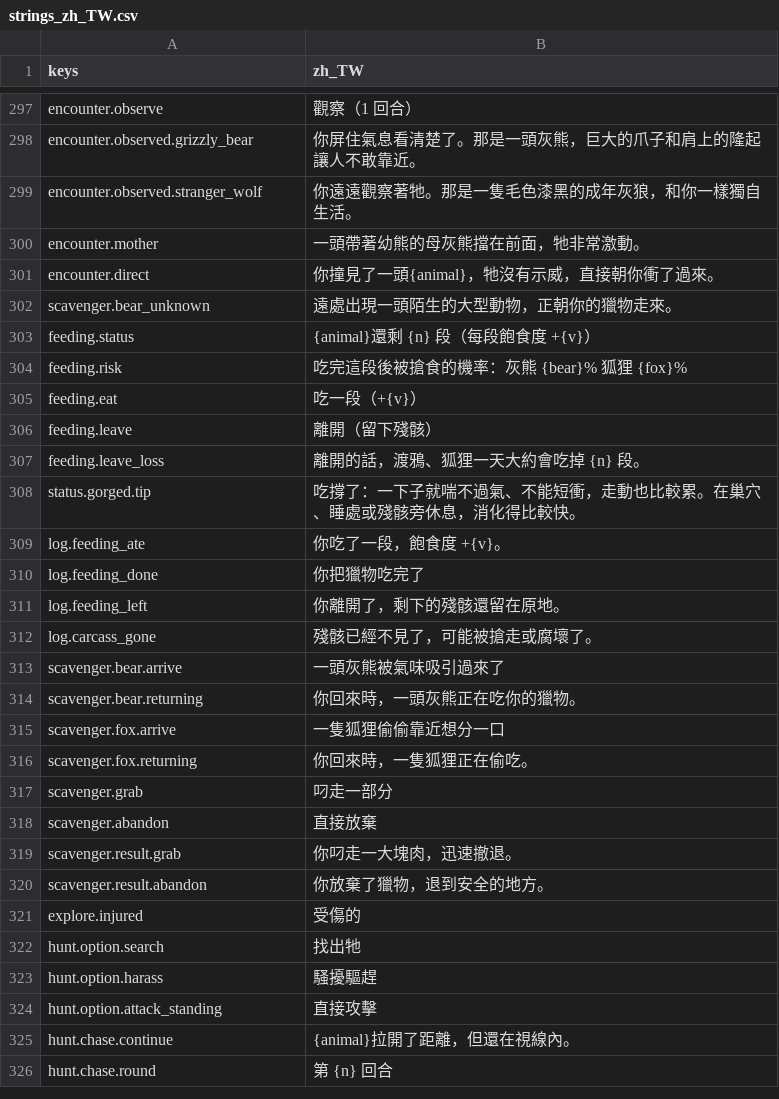
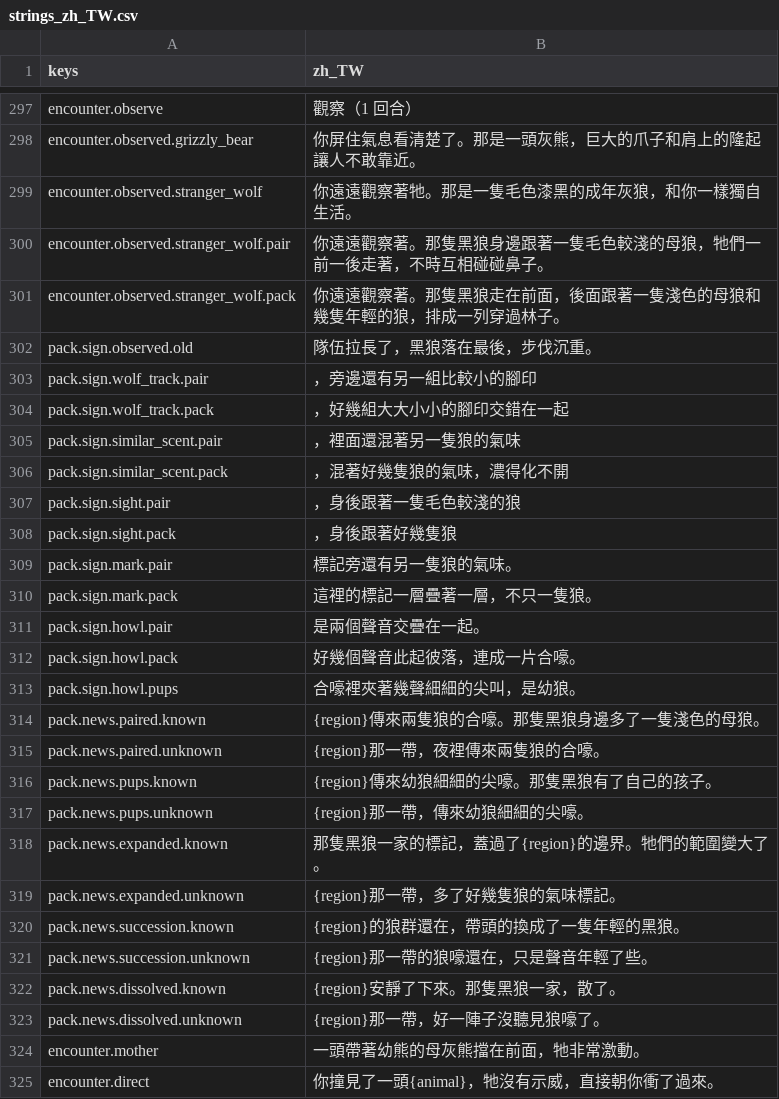
Before and after one commit to gigd123/wolf-life, a CSV file: localization/strings_zh_TW.csv, drawn as a sheet; only a part is shown, gaps mark what is left out; the shorter side is filled out with more unchanged rows; the diff names each change by its address in the sheet, - before the commit and + after, or states it on an @@ line.

```diff
--- a/localization/strings_zh_TW.csv
+++ b/localization/strings_zh_TW.csv
+row 300: encounter.observed.stranger_wolf.pair | 你遠遠觀察著。那隻黑狼身邊跟著一隻毛色較淺的母狼，牠們一前一後走著，不時互相碰碰鼻子。
+row 301: encounter.observed.stranger_wolf.pack | 你遠遠觀察著。那隻黑狼走在前面，後面跟著一隻淺色的母狼和幾隻年輕的狼，排成一列穿過林子。
+row 302: pack.sign.observed.old | 隊伍拉長了，黑狼落在最後，步伐沉重。
+row 303: pack.sign.wolf_track.pair | ，旁邊還有另一組比較小的腳印
+row 304: pack.sign.wolf_track.pack | ，好幾組大大小小的腳印交錯在一起
+row 305: pack.sign.similar_scent.pair | ，裡面還混著另一隻狼的氣味
+row 306: pack.sign.similar_scent.pack | ，混著好幾隻狼的氣味，濃得化不開
+row 307: pack.sign.sight.pair | ，身後跟著一隻毛色較淺的狼
+row 308: pack.sign.sight.pack | ，身後跟著好幾隻狼
+row 309: pack.sign.mark.pair | 標記旁還有另一隻狼的氣味。
+row 310: pack.sign.mark.pack | 這裡的標記一層疊著一層，不只一隻狼。
+row 311: pack.sign.howl.pair | 是兩個聲音交疊在一起。
+row 312: pack.sign.howl.pack | 好幾個聲音此起彼落，連成一片合嚎。
+row 313: pack.sign.howl.pups | 合嚎裡夾著幾聲細細的尖叫，是幼狼。
+row 314: pack.news.paired.known | {region}傳來兩隻狼的合嚎。那隻黑狼身邊多了一隻淺色的母狼。
+row 315: pack.news.paired.unknown | {region}那一帶，夜裡傳來兩隻狼的合嚎。
+row 316: pack.news.pups.known | {region}傳來幼狼細細的尖嚎。那隻黑狼有了自己的孩子。
+row 317: pack.news.pups.unknown | {region}那一帶，傳來幼狼細細的尖嚎。
+row 318: pack.news.expanded.known | 那隻黑狼一家的標記，蓋過了{region}的邊界。牠們的範圍變大了。
+row 319: pack.news.expanded.unknown | {region}那一帶，多了好幾隻狼的氣味標記。
+row 320: pack.news.succession.known | {region}的狼群還在，帶頭的換成了一隻年輕的黑狼。
+row 321: pack.news.succession.unknown | {region}那一帶的狼嚎還在，只是聲音年輕了些。
+row 322: pack.news.dissolved.known | {region}安靜了下來。那隻黑狼一家，散了。
+row 323: pack.news.dissolved.unknown | {region}那一帶，好一陣子沒聽見狼嚎了。
```
Also changed, not shown: 8 other files.
